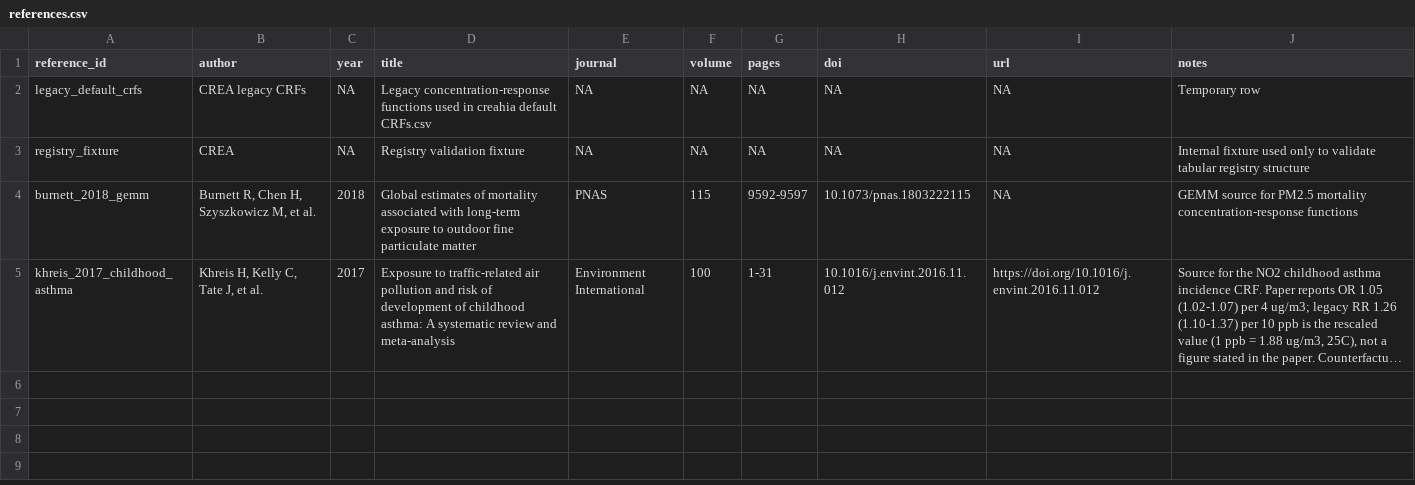
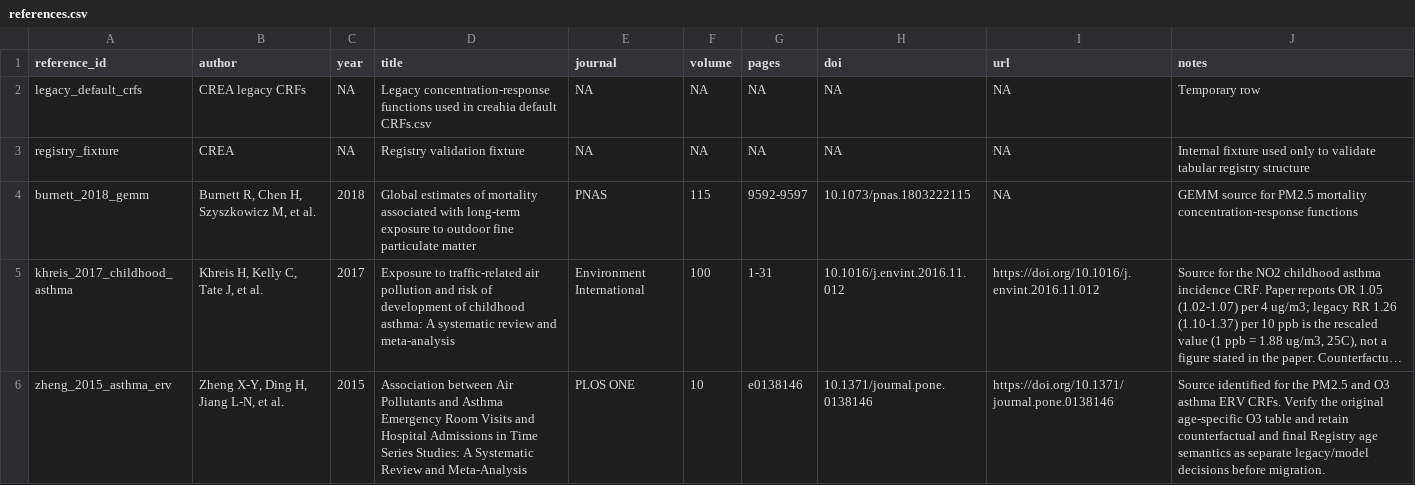
Before and after one commit to energyandcleanair/creahia, a CSV file: inst/extdata/crf/references.csv, drawn as a sheet; long unchanged cells end in …; the diff names each change by its address in the sheet, - before the commit and + after, or states it on an @@ line.

Commit message:
docs: record asthma ERV migration review

```diff
--- a/inst/extdata/crf/references.csv
+++ b/inst/extdata/crf/references.csv
+row 6: zheng_2015_asthma_erv | Zheng X-Y, Ding H, Jiang L-N, et al. | 2015 | Association between Air Pollutants and Asthma Emergency Room Visits and Hospital Admissions in Time Series Studies: A Systematic Review and Meta-Analysis | PLOS ONE | 10 | e0138146 | 10.1371/journal.pone.0138146 | https://doi.org/10.1371/journal.pone.0138146 | Source identified for the PM2.5 and O3 asthma ERV CRFs. Verify the original age-specific O3 table and retain counterfactual and final Registry age semantics as separate legacy/model decisions before migration.
```
Also changed, not shown: 4 other files.
